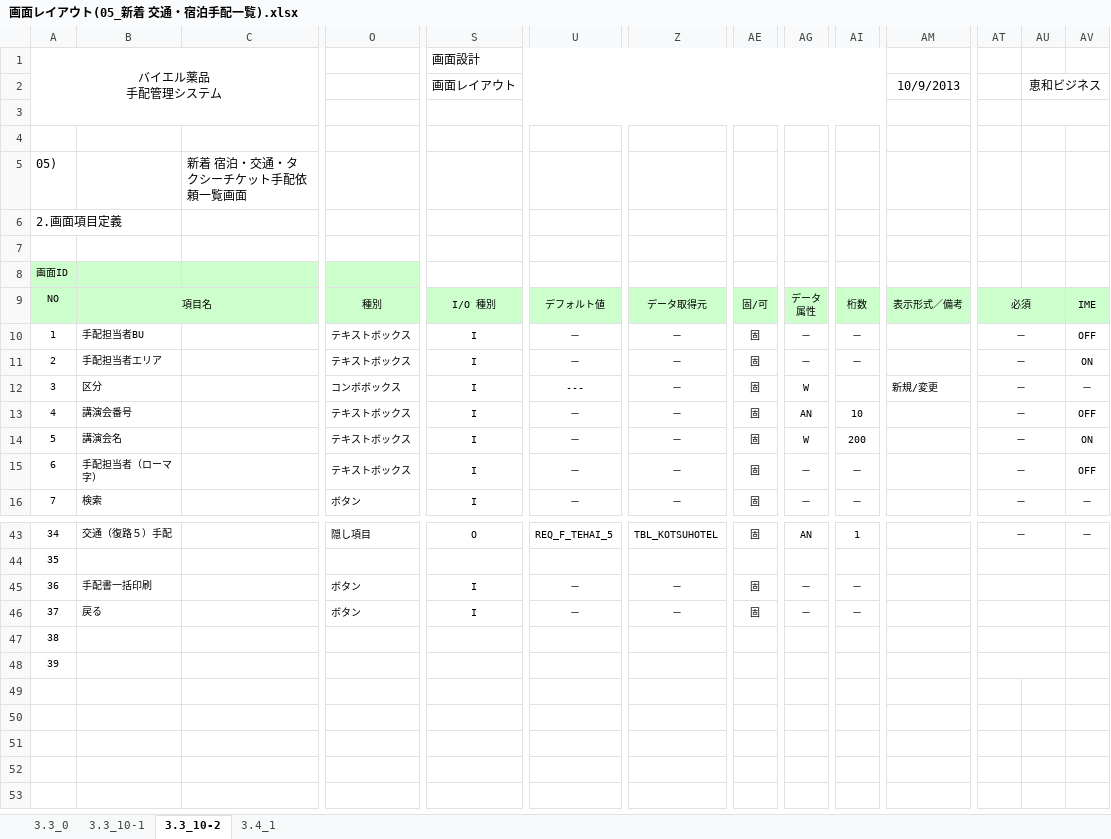
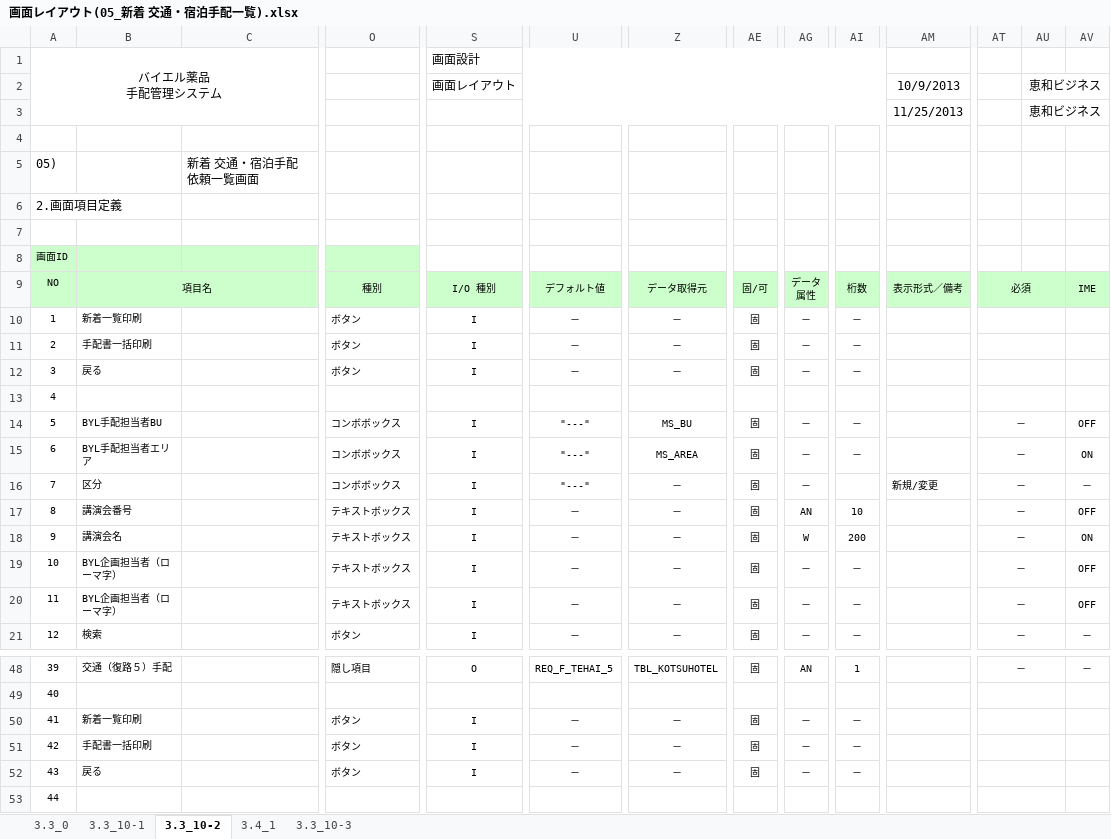
Before and after one commit to MakoYamada/pj_monolith, an Excel workbook: 20 開発資料/02.画面、帳票設計/画面レイアウト(05_新着 交通・宿泊手配一覧).xlsx, sheet 3.3_10-2, drawn as a sheet; only a part is shown, gaps mark what is left out; values as stored, in another font and other column widths than the file's, no borders; addresses are those after the commit; rows hold the shown columns only; the diff covers the shown part only; the diff names each change by its address in the sheet, - before the commit and + after, or states it on an @@ line.

```diff
--- a/20 開発資料/02.画面、帳票設計/画面レイアウト(05_新着 交通・宿泊手配一覧).xlsx (sheet 3.3_10-2)
+++ b/20 開発資料/02.画面、帳票設計/画面レイアウト(05_新着 交通・宿泊手配一覧).xlsx (sheet 3.3_10-2)
+sheet tab: 3.3_10-3
-AM3: (empty)
+AM3: 11/25/2013
-AU3: (empty)
+AU3: 恵和ビジネス
-C5: 新着 宿泊・交通・タクシーチケット手配依頼一覧画面
+C5: 新着 交通・宿泊手配依頼一覧画面
+row 10: 1 | 新着一覧印刷 |  | ボタン | I | － | － | 固 | － | －
+row 11: 2 | 手配書一括印刷 |  | ボタン | I | － | － | 固 | － | －
+row 12: 3 | 戻る |  | ボタン | I | － | － | 固 | － | －
@@ row 48 moved to row 13: 4 @@
@@ column A renumbered between rows 14 and 53 @@
-B14: 手配担当者BU
+B14: BYL手配担当者BU
-O14:O15: テキストボックス
+O14:O15: コンボボックス
-U14:U15: －
+U14:U15: "---"
-Z14: －
+Z14: MS_BU
-B15: 手配担当者エリア
+B15: BYL手配担当者エリア
-Z15: －
+Z15: MS_AREA
-U16: ---
+U16: "---"
-AG16: W
+AG16: －
-B19: 手配担当者（ローマ字）
+B19: BYL企画担当者（ローマ字）
+row 20: 11 | BYL企画担当者（ローマ字） |  | テキストボックス | I | － | － | 固 | － | － |  | － |  | OFF
+row 50: 41 | 新着一覧印刷 |  | ボタン | I | － | － | 固 | － | －
```
Also changed, not shown: 1 edited cell elsewhere in this sheet, sheet 3.3_10-1, sheet 3.4_1, charts or pictures, 20 開発資料/02.画面、帳票設計/画面レイアウト(07_検索 講演会基本情報一覧).xlsx, 20 開発資料/02.画面、帳票設計/画面レイアウト(12_検索 交通・宿泊手配一覧).xlsx.
